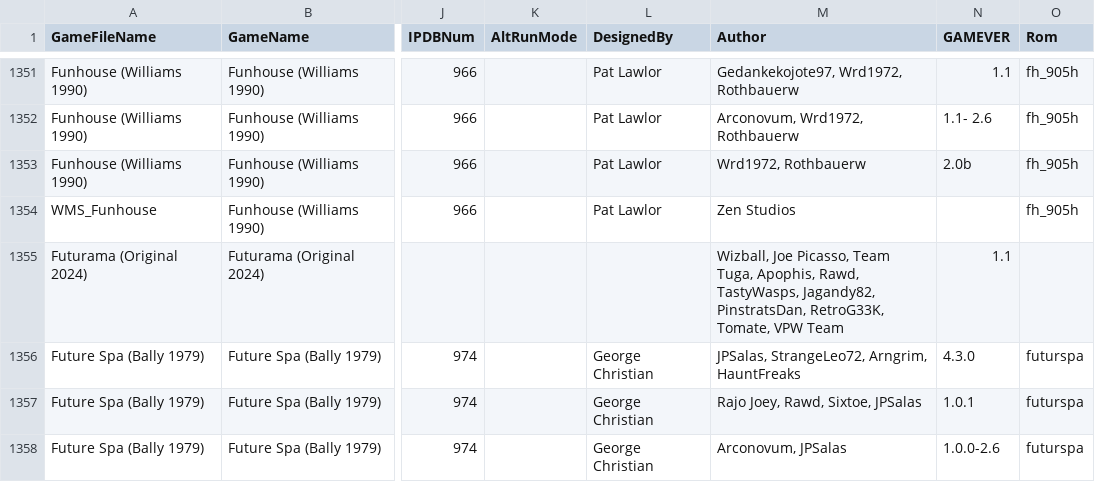
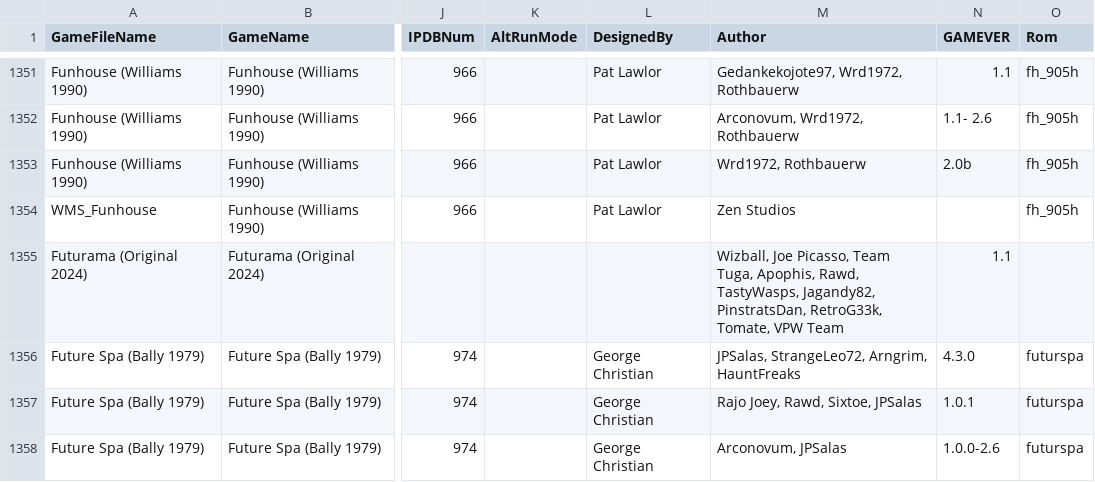
Before and after one commit to VirtualPinballSpreadsheet/vps-db, a CSV file: db/puplookup.csv, drawn as a sheet; only a part is shown, gaps mark what is left out; the diff names each change by its address in the sheet, - before the commit and + after, or states it on an @@ line.

Commit message:
UPDATE DB: (ed6e279) GAME:k_w8Y3slND - Updated Futurama

```diff
--- a/db/puplookup.csv
+++ b/db/puplookup.csv
-M1355 (Author): …Jagandy82, PinstratsDan, RetroG33K, Tomate, VPW…
+M1355 (Author): …Jagandy82, PinstratsDan, RetroG33k, Tomate, VPW…
```
Also changed, not shown: 1 other file.
